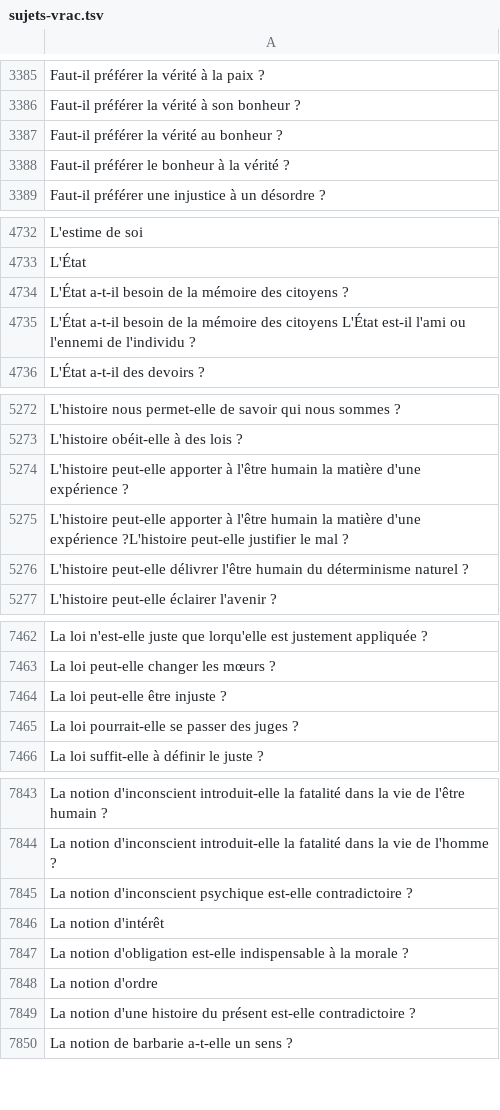
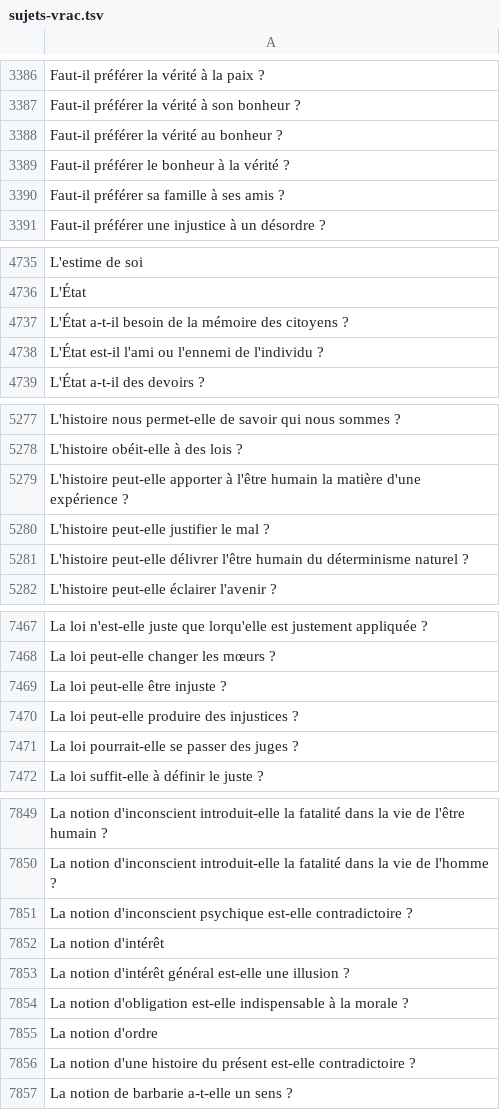
Before and after one commit to eyssette/sujets-philosophie, a TSV file: data/sujets-vrac.tsv, drawn as a sheet; only a part is shown, gaps mark what is left out; the diff covers the shown part only.

```diff
--- a/data/sujets-vrac.tsv
+++ b/data/sujets-vrac.tsv
@@ -3388,2 +3389,3 @@ Faut-il préférer la vérité au bonheur ?
 Faut-il préférer le bonheur à la vérité ?
+Faut-il préférer sa famille à ses amis ?
 Faut-il préférer une injustice à un désordre ?
@@ -4734,3 +4737,3 @@ L'État
 L'État a-t-il besoin de la mémoire des citoyens ?
-L'État a-t-il besoin de la mémoire des citoyens L'État est-il l'ami ou l'ennemi de l'individu ?
+L'État est-il l'ami ou l'ennemi de l'individu ?
 L'État a-t-il des devoirs ?
@@ -5274,3 +5279,3 @@ L'histoire obéit-elle à des lois ?
 L'histoire peut-elle apporter à l'être humain la matière d'une expérience ?
-L'histoire peut-elle apporter à l'être humain la matière d'une expérience ?L'histoire peut-elle justifier le mal ?
+L'histoire peut-elle justifier le mal ?
 L'histoire peut-elle délivrer l'être humain du déterminisme naturel ?
@@ -7464,2 +7469,3 @@ La loi peut-elle changer les mœurs ?
 La loi peut-elle être injuste ?
+La loi peut-elle produire des injustices ?
 La loi pourrait-elle se passer des juges ?
@@ -7846,2 +7852,3 @@ La notion d'inconscient psychique est-elle contradictoire ?
 La notion d'intérêt
+La notion d'intérêt général est-elle une illusion ?
 La notion d'obligation est-elle indispensable à la morale ?
```
Also changed, not shown: 10 added rows, 3 removed rows and 11 edited cells elsewhere in this file.
